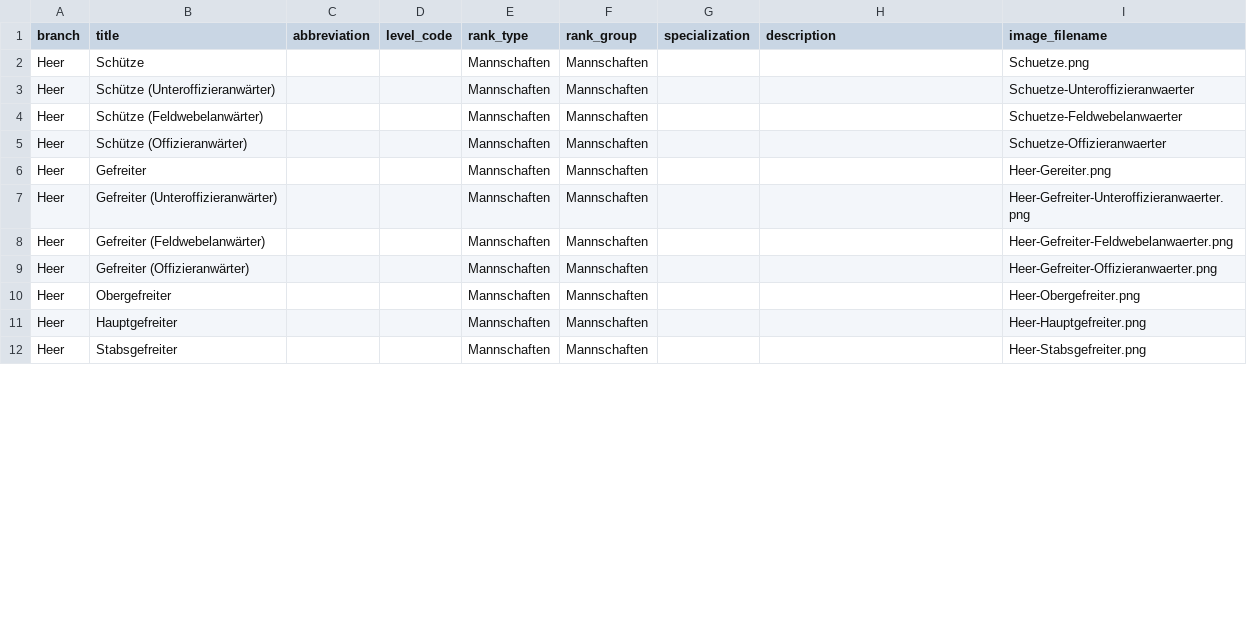
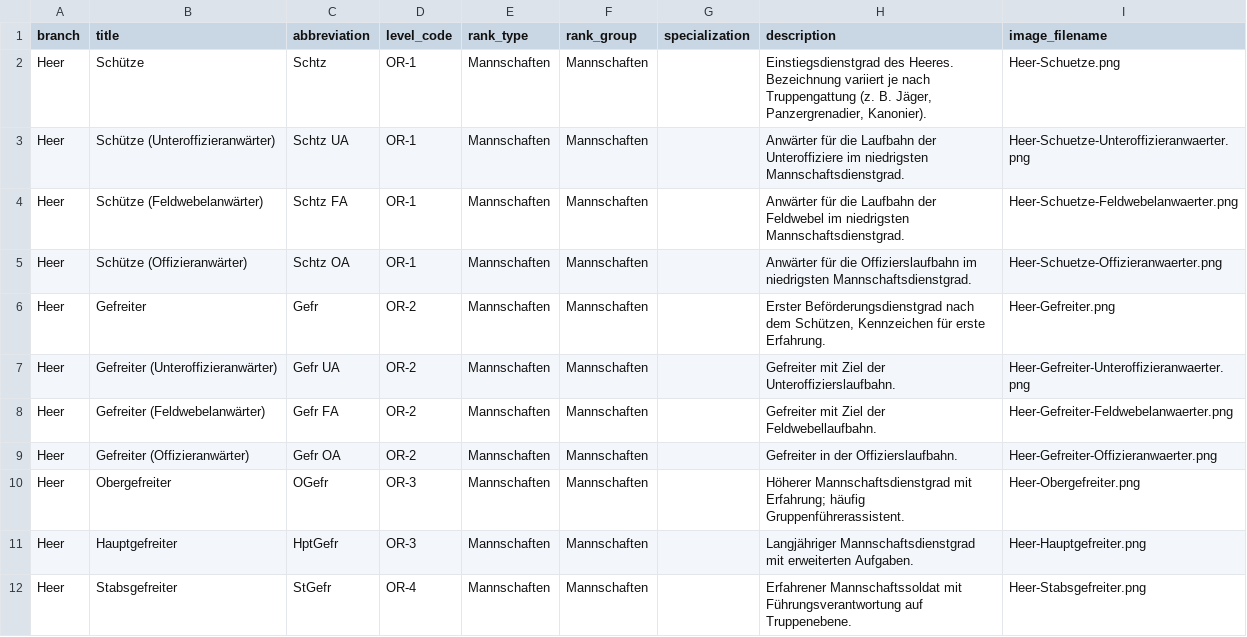
Before and after one commit to RathgebL/Bundeswehr-Dienstgrade, a CSV file: data/data.csv, drawn as a sheet; only a part is shown; the diff covers the shown part only.

Commit message:
add more information to data.csv

```diff
--- a/data/data.csv
+++ b/data/data.csv
@@ -1,12 +1,12 @@
 branch,title,abbreviation,level_code,rank_type,rank_group,specialization,description,image_filename
-Heer,Schütze,,,Mannschaften,Mannschaften,,,Schuetze.png
-Heer,"Schütze (Unteroffizieranwärter)",,,Mannschaften,Mannschaften,,,Schuetze-Unteroffizieranwaerter
-Heer,"Schütze (Feldwebelanwärter)",,,Mannschaften,Mannschaften,,,Schuetze-Feldwebelanwaerter
-Heer,"Schütze (Offizieranwärter)",,,Mannschaften,Mannschaften,,,Schuetze-Offizieranwaerter
-Heer,Gefreiter,,,Mannschaften,Mannschaften,,,Heer-Gereiter.png
-Heer,"Gefreiter (Unteroffizieranwärter)",,,Mannschaften,Mannschaften,,,Heer-Gefreiter-Unteroffizieranwaerter.png
-Heer,"Gefreiter (Feldwebelanwärter)",,,Mannschaften,Mannschaften,,,Heer-Gefreiter-Feldwebelanwaerter.png
-Heer,"Gefreiter (Offizieranwärter)",,,Mannschaften,Mannschaften,,,Heer-Gefreiter-Offizieranwaerter.png
-Heer,Obergefreiter,,,Mannschaften,Mannschaften,,,Heer-Obergefreiter.png
-Heer,Hauptgefreiter,,,Mannschaften,Mannschaften,,,Heer-Hauptgefreiter.png
-Heer,Stabsgefreiter,,,Mannschaften,Mannschaften,,,Heer-Stabsgefreiter.png
+Heer,Schütze,Schtz,OR-1,Mannschaften,Mannschaften,,"Einstiegsdienstgrad des Heeres. Bezeichnung variiert je nach Truppengattung (z. B. Jäger, Panzergrenadier, Kanonier).","Heer-Schuetze.png"
+Heer,"Schütze (Unteroffizieranwärter)",Schtz UA,OR-1,Mannschaften,Mannschaften,,"Anwärter für die Laufbahn der Unteroffiziere im niedrigsten Mannschaftsdienstgrad.","Heer-Schuetze-Unteroffizieranwaerter.png"
+Heer,"Schütze (Feldwebelanwärter)",Schtz FA,OR-1,Mannschaften,Mannschaften,,"Anwärter für die Laufbahn der Feldwebel im niedrigsten Mannschaftsdienstgrad.","Heer-Schuetze-Feldwebelanwaerter.png"
+Heer,"Schütze (Offizieranwärter)",Schtz OA,OR-1,Mannschaften,Mannschaften,,"Anwärter für die Offizierslaufbahn im niedrigsten Mannschaftsdienstgrad.","Heer-Schuetze-Offizieranwaerter.png"
+Heer,Gefreiter,Gefr,OR-2,Mannschaften,Mannschaften,,"Erster Beförderungsdienstgrad nach dem Schützen, Kennzeichen für erste Erfahrung.","Heer-Gefreiter.png"
+Heer,"Gefreiter (Unteroffizieranwärter)",Gefr UA,OR-2,Mannschaften,Mannschaften,,"Gefreiter mit Ziel der Unteroffizierslaufbahn.","Heer-Gefreiter-Unteroffizieranwaerter.png"
+Heer,"Gefreiter (Feldwebelanwärter)",Gefr FA,OR-2,Mannschaften,Mannschaften,,"Gefreiter mit Ziel der Feldwebellaufbahn.","Heer-Gefreiter-Feldwebelanwaerter.png"
+Heer,"Gefreiter (Offizieranwärter)",Gefr OA,OR-2,Mannschaften,Mannschaften,,"Gefreiter in der Offizierslaufbahn.","Heer-Gefreiter-Offizieranwaerter.png"
+Heer,Obergefreiter,OGefr,OR-3,Mannschaften,Mannschaften,,"Höherer Mannschaftsdienstgrad mit Erfahrung; häufig Gruppenführerassistent.","Heer-Obergefreiter.png"
+Heer,Hauptgefreiter,HptGefr,OR-3,Mannschaften,Mannschaften,,"Langjähriger Mannschaftsdienstgrad mit erweiterten Aufgaben.","Heer-Hauptgefreiter.png"
+Heer,Stabsgefreiter,StGefr,OR-4,Mannschaften,Mannschaften,,"Erfahrener Mannschaftssoldat mit Führungsverantwortung auf Truppenebene.","Heer-Stabsgefreiter.png"
```
Also changed, not shown: 1 removed row and 99 edited cells elsewhere in this file.
